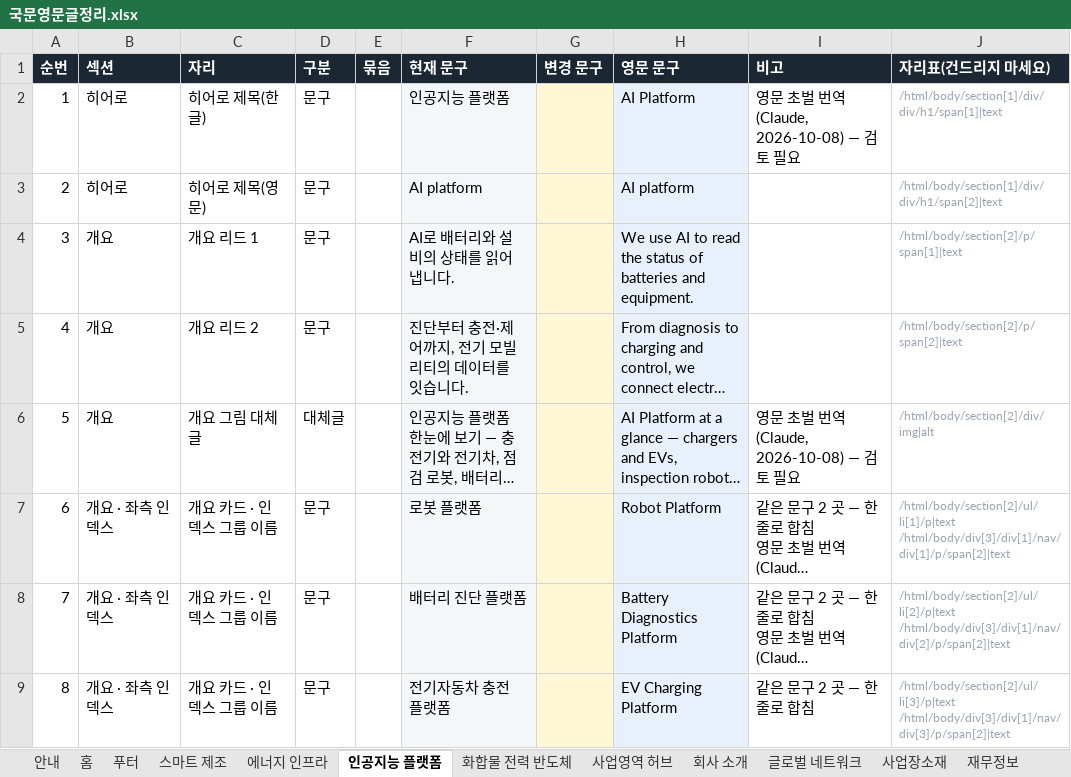
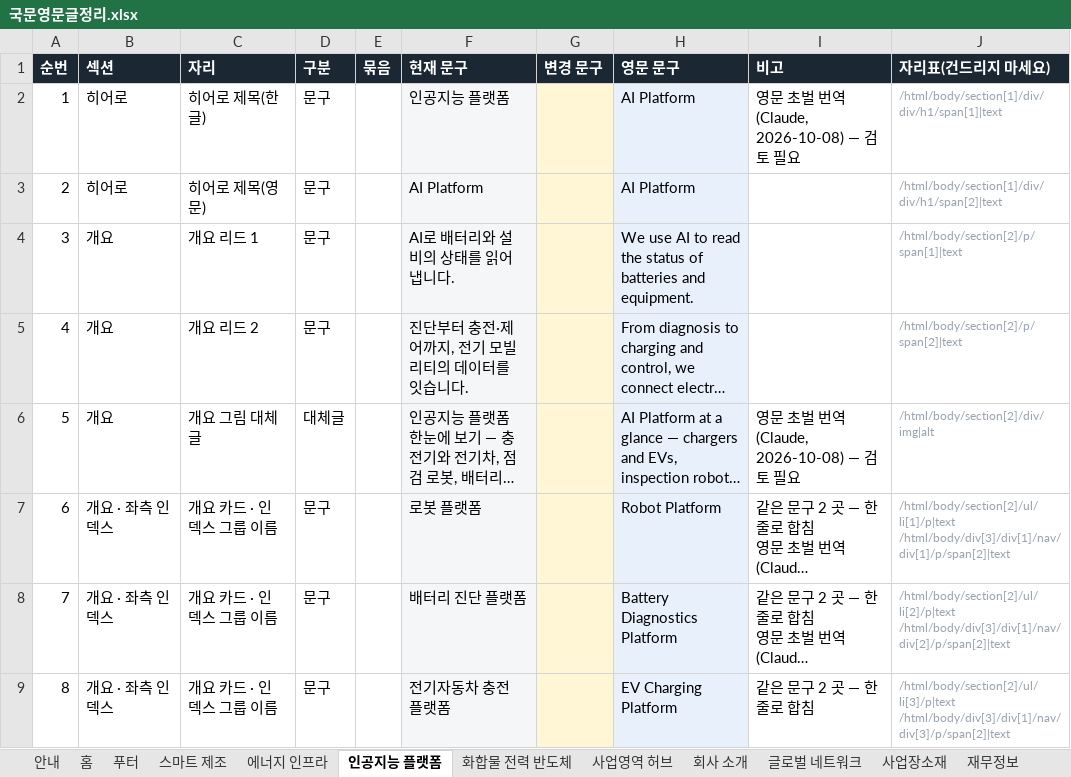
Before and after one commit to 01hye0ne/apro-website, an Excel workbook: content-export/국문영문글정리.xlsx, sheet 인공지능 플랫폼, drawn as a sheet; only a part is shown; long unchanged cells end in …; values as stored, in another font and other column widths than the file's, no borders; the diff names each change by its address in the sheet, - before the commit and + after, or states it on an @@ line.

```diff
--- a/content-export/국문영문글정리.xlsx (sheet 인공지능 플랫폼)
+++ b/content-export/국문영문글정리.xlsx (sheet 인공지능 플랫폼)
-F3 (현재 문구): AI platform
+F3 (현재 문구): AI Platform
-H3 (영문 문구): AI platform
+H3 (영문 문구): AI Platform
```
Also changed, not shown: 1 other file.
